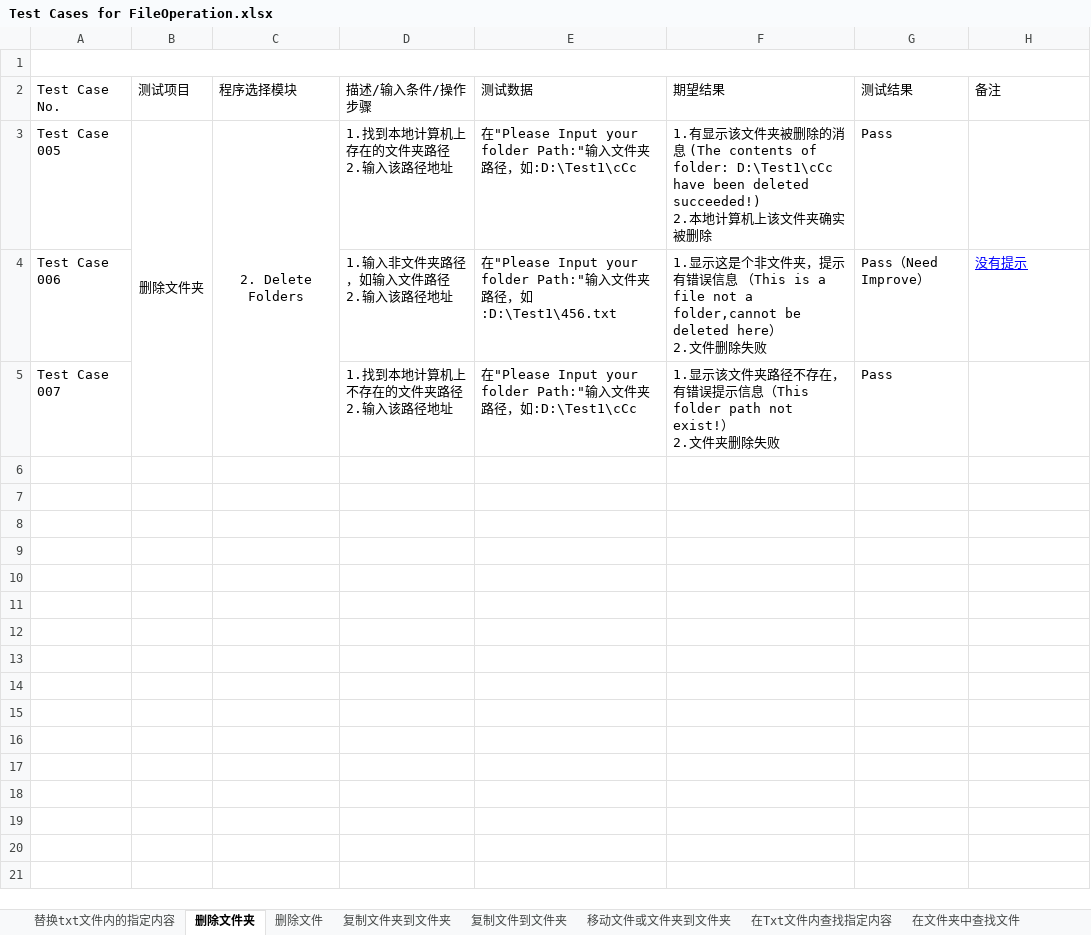
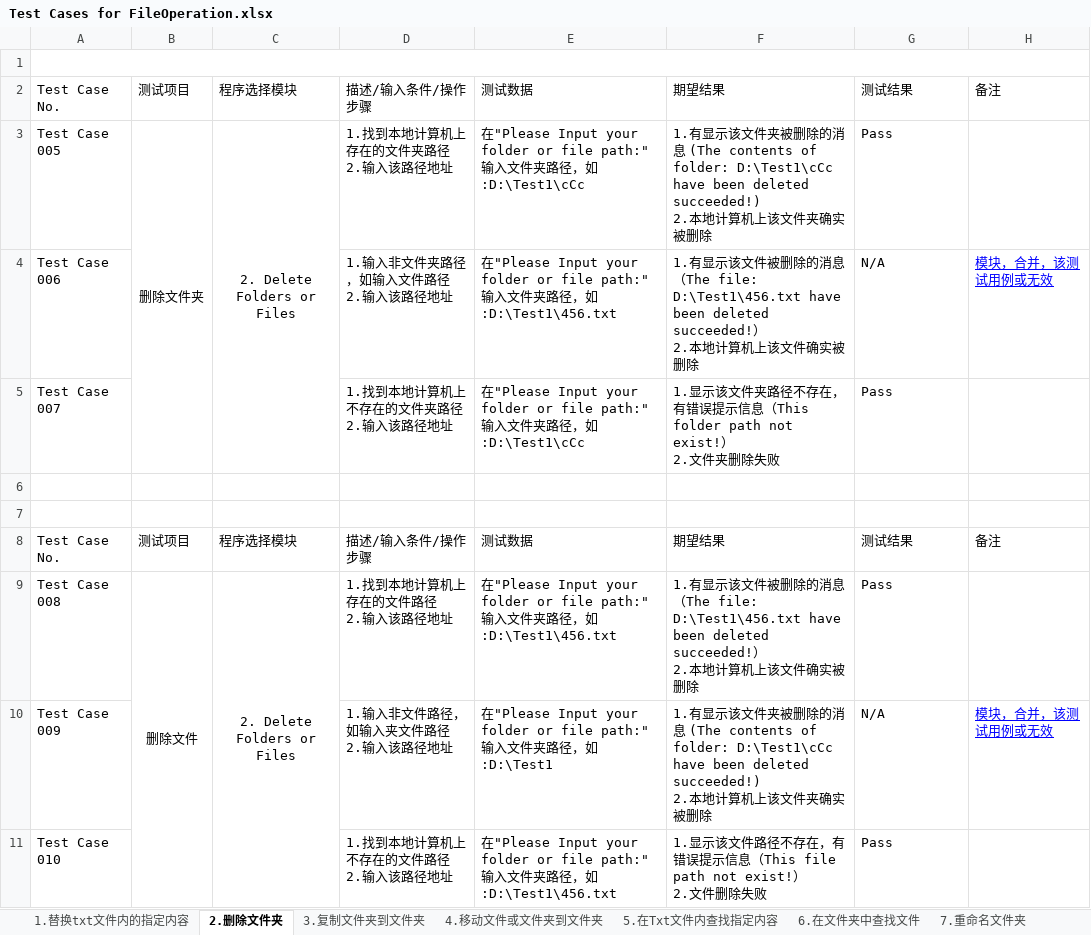
Before and after one commit to Eason0731/LegacyPython2, an Excel workbook: src/MyItems/Test Cases for FileOperation.xlsx, sheet 2.删除文件夹, drawn as a sheet; values as stored, in another font and other column widths than the file's, no borders; ↵ is a line break in a cell; the diff names each change by its address in the sheet, - before the commit and + after, or states it on an @@ line.

Commit message:
Update the test case file on the morning of 1th,June

```diff
--- a/src/MyItems/Test Cases for FileOperation.xlsx (sheet 2.删除文件夹)
+++ b/src/MyItems/Test Cases for FileOperation.xlsx (sheet 2.删除文件夹)
-sheet tab: 替换txt文件内的指定内容
+sheet tab: 1.替换txt文件内的指定内容
-sheet tab: 删除文件夹
+sheet tab: 2.删除文件夹
-sheet tab: 复制文件夹到文件夹
+sheet tab: 3.复制文件夹到文件夹
-sheet tab: 移动文件或文件夹到文件夹
+sheet tab: 4.移动文件或文件夹到文件夹
-sheet tab: 在Txt文件内查找指定内容
+sheet tab: 5.在Txt文件内查找指定内容
-sheet tab: 在文件夹中查找文件
+sheet tab: 6.在文件夹中查找文件
-sheet tab: 删除文件
-sheet tab: 复制文件到文件夹
-C3: 2. Delete Folders
+C3: 2. Delete Folders or Files
-E3: …your folder Path:"输入…
+E3: …your folder or file path:"输入…
-E4: …your folder Path:"输入…
+E4: …your folder or file path:"输入…
-F4: 1.显示这是个非文件夹，提示有错误信息 （This is a file not a folder,cannot be deleted here） ↵ 2.文件删除失败
+F4: 1.有显示该文件被删除的消息（The file: D:\Test1\456.txt have been deleted succeeded!） ↵ 2.本地计算机上该文件确实被删除
-G4: Pass（Need Improve）
+G4: N/A
-H4: 没有提示
+H4: 模块，合并，该测试用例或无效
-E5: …your folder Path:"输入…
+E5: …your folder or file path:"输入…
+row 6: (empty)
+row 7: (empty)
+row 8: Test Case No. | 测试项目 | 程序选择模块 | 描述/输入条件/操作步骤 | 测试数据 | 期望结果 | 测试结果 | 备注
+row 9: Test Case 008 | 删除文件 | 2. Delete Folders or Files | 1.找到本地计算机上存在的文件路径 ↵ 2.输入该路径地址 | 在"Please Input your folder or file path:"输入文件夹路径，如:D:\Test1\456.txt | 1.有显示该文件被删除的消息（The file: D:\Test1\456.txt have been deleted succeeded!） ↵ 2.本地计算机上该文件确实被删除 | Pass
+row 10: Test Case 009 |  |  | 1.输入非文件路径，如输入夹文件路径 ↵ 2.输入该路径地址 | 在"Please Input your folder or file path:"输入文件夹路径，如:D:\Test1 | 1.有显示该文件夹被删除的消息 (The contents of folder: D:\Test1\cCc have been deleted succeeded!) ↵ 2.本地计算机上该文件夹确实被删除 | N/A | 模块，合并，该测试用例或无效
+row 11: Test Case 010 |  |  | 1.找到本地计算机上不存在的文件路径 ↵ 2.输入该路径地址 | 在"Please Input your folder or file path:"输入文件夹路径，如:D:\Test1\456.txt | 1.显示该文件路径不存在，有错误提示信息（This file path not exist!） ↵ 2.文件删除失败 | Pass
```
Also changed, not shown: sheet 3.复制文件夹到文件夹, sheet 9.根据文件已有字段被替换为新名称, sheet 6.在文件夹中查找文件, sheet 7.重命名文件夹, sheet 8.重命名文件, sheet 5.在Txt文件内查找指定内容, 1 more sheet, other sheet tabs.
